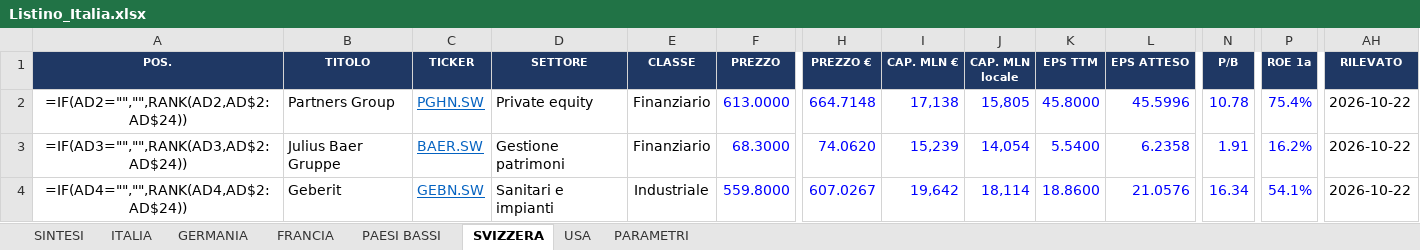
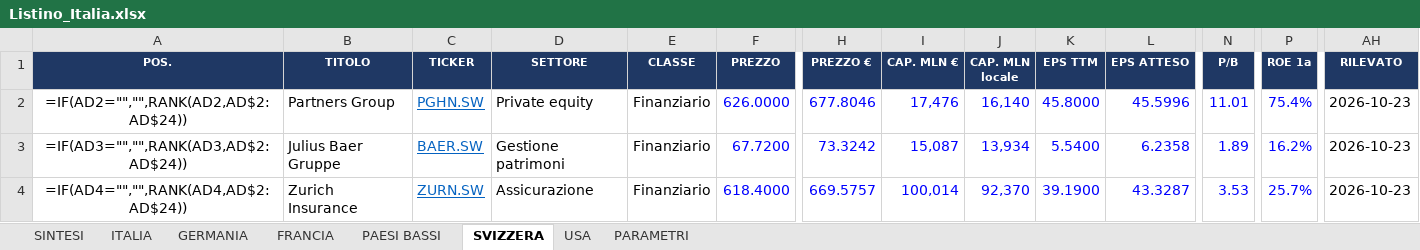
Before and after one commit to FPTechResearch/listino-dati, an Excel workbook: Listino_Italia.xlsx, sheet SVIZZERA, drawn as a sheet; only a part is shown, gaps mark what is left out; values as stored, in another font and other column widths than the file's, no borders; formulas without a stored value are shown as written; conditional formats not drawn; the diff covers the shown part only; the diff names each change by its address in the sheet, - before the commit and + after, or states it on an @@ line.

```diff
--- a/Listino_Italia.xlsx (sheet SVIZZERA)
+++ b/Listino_Italia.xlsx (sheet SVIZZERA)
-F2 (PREZZO): 613.0000
+F2 (PREZZO): 626.0000
-H2 (PREZZO €): 664.7148
+H2 (PREZZO €): 677.8046
-I2 (CAP. MLN €): 17,138
+I2 (CAP. MLN €): 17,476
-J2 (CAP. MLN locale): 15,805
+J2 (CAP. MLN locale): 16,140
-N2 (P/B): 10.78
+N2 (P/B): 11.01
-AH2:AH4 (RILEVATO): 2026-10-22
+AH2:AH4 (RILEVATO): 2026-10-23
-F3 (PREZZO): 68.3000
+F3 (PREZZO): 67.7200
-H3 (PREZZO €): 74.0620
+H3 (PREZZO €): 73.3242
-I3 (CAP. MLN €): 15,239
+I3 (CAP. MLN €): 15,087
-J3 (CAP. MLN locale): 14,054
+J3 (CAP. MLN locale): 13,934
-N3 (P/B): 1.91
+N3 (P/B): 1.89
-B4 (TITOLO): Geberit
+B4 (TITOLO): Zurich Insurance
-C4 (TICKER): GEBN.SW
+C4 (TICKER): ZURN.SW
-D4 (SETTORE): Sanitari e impianti
+D4 (SETTORE): Assicurazione
-E4 (CLASSE): Industriale
+E4 (CLASSE): Finanziario
-F4 (PREZZO): 559.8000
+F4 (PREZZO): 618.4000
-H4 (PREZZO €): 607.0267
+H4 (PREZZO €): 669.5757
-I4 (CAP. MLN €): 19,642
+I4 (CAP. MLN €): 100,014
-J4 (CAP. MLN locale): 18,114
+J4 (CAP. MLN locale): 92,370
-K4 (EPS TTM): 18.8600
+K4 (EPS TTM): 39.1900
-L4 (EPS ATTESO): 21.0576
+L4 (EPS ATTESO): 43.3287
-N4 (P/B): 16.34
+N4 (P/B): 3.53
-P4 (ROE 1a): 54.1%
+P4 (ROE 1a): 25.7%
```
Also changed, not shown: 192 edited cells elsewhere in this sheet, sheet USA, sheet ITALIA, sheet GERMANIA, sheet FRANCIA, sheet PAESI BASSI, 3 other files.
